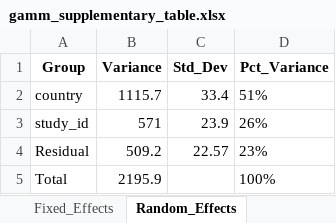
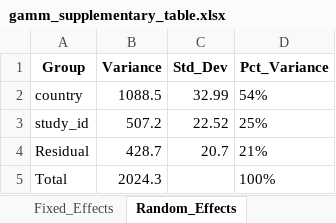
Before and after one commit to Namita-J/climate-impacts-legumes, an Excel workbook: excel_data/gamm_supplementary_table.xlsx, sheet Random_Effects, drawn as a sheet; values as stored, in another font and other column widths than the file's, no borders; the diff names each change by its address in the sheet, - before the commit and + after, or states it on an @@ line.

```diff
--- a/excel_data/gamm_supplementary_table.xlsx (sheet Random_Effects)
+++ b/excel_data/gamm_supplementary_table.xlsx (sheet Random_Effects)
-B2 (Variance): 1115.7
+B2 (Variance): 1088.5
-C2 (Std_Dev): 33.4
+C2 (Std_Dev): 32.99
-D2 (Pct_Variance): 51%
+D2 (Pct_Variance): 54%
-B3 (Variance): 571
+B3 (Variance): 507.2
-C3 (Std_Dev): 23.9
+C3 (Std_Dev): 22.52
-D3 (Pct_Variance): 26%
+D3 (Pct_Variance): 25%
-B4 (Variance): 509.2
+B4 (Variance): 428.7
-C4 (Std_Dev): 22.57
+C4 (Std_Dev): 20.7
-D4 (Pct_Variance): 23%
+D4 (Pct_Variance): 21%
-B5 (Variance): 2195.9
+B5 (Variance): 2024.3
```
Also changed, not shown: sheet Fixed_Effects, sheet Model_Fit, 1 other file.
